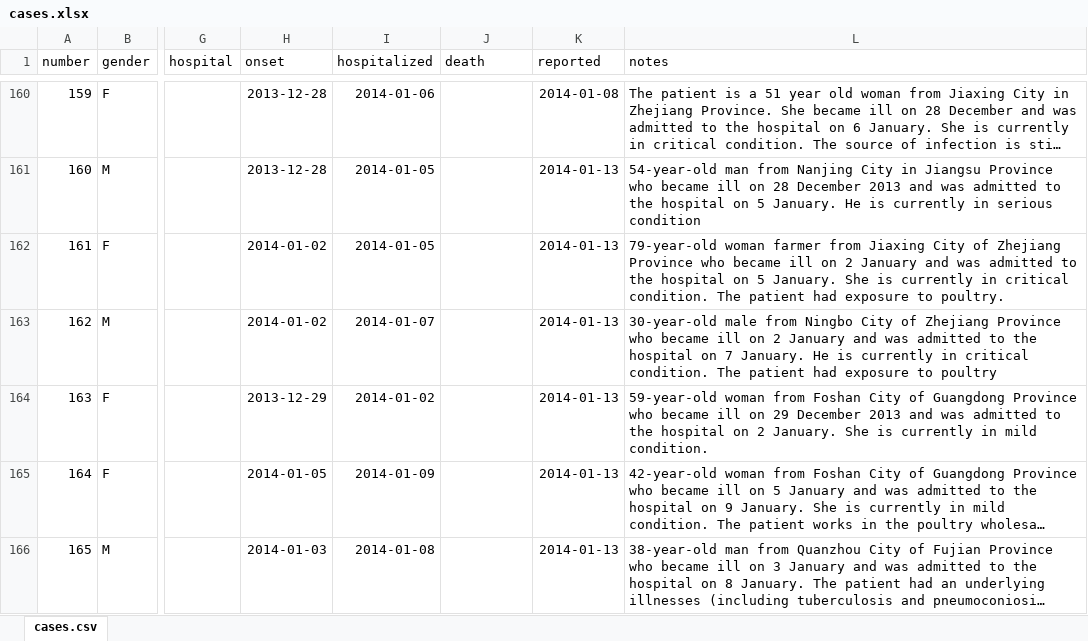
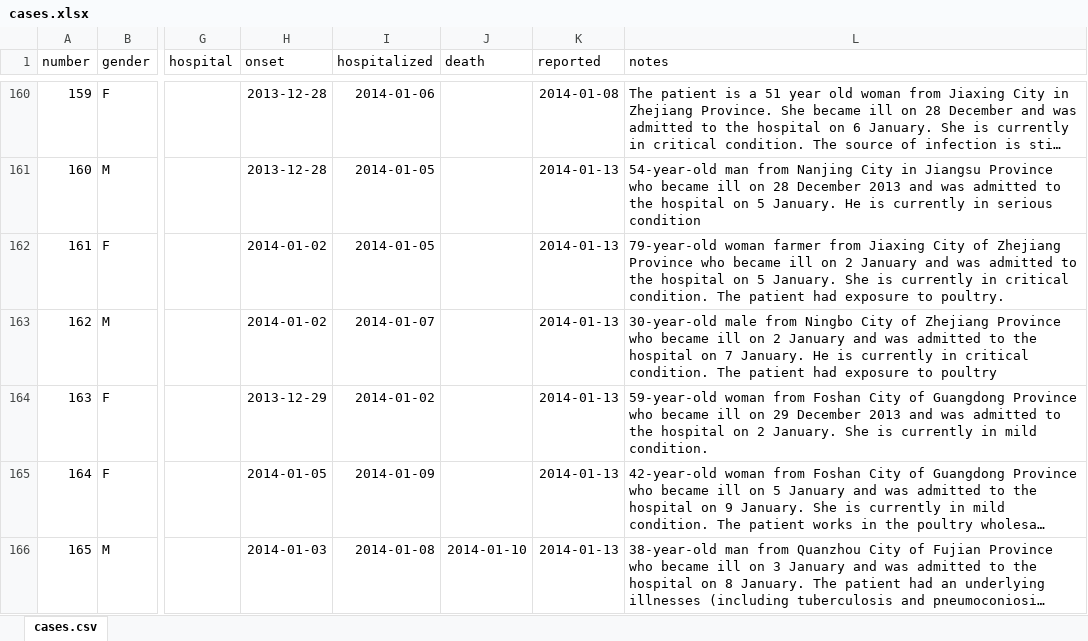
Before and after one commit to rambaut/H7N9-Cases, an Excel workbook: data/cases.xlsx, sheet cases.csv, drawn as a sheet; only a part is shown, gaps mark what is left out; long unchanged cells end in …; values as stored, in another font and other column widths than the file's, no borders; the diff names each change by its address in the sheet, - before the commit and + after, or states it on an @@ line.

Commit message:
Added date of death for latest case

```diff
--- a/data/cases.xlsx (sheet cases.csv)
+++ b/data/cases.xlsx (sheet cases.csv)
-J166 (death): (empty)
+J166 (death): 2014-01-10
```
Also changed, not shown: 1 other file.
